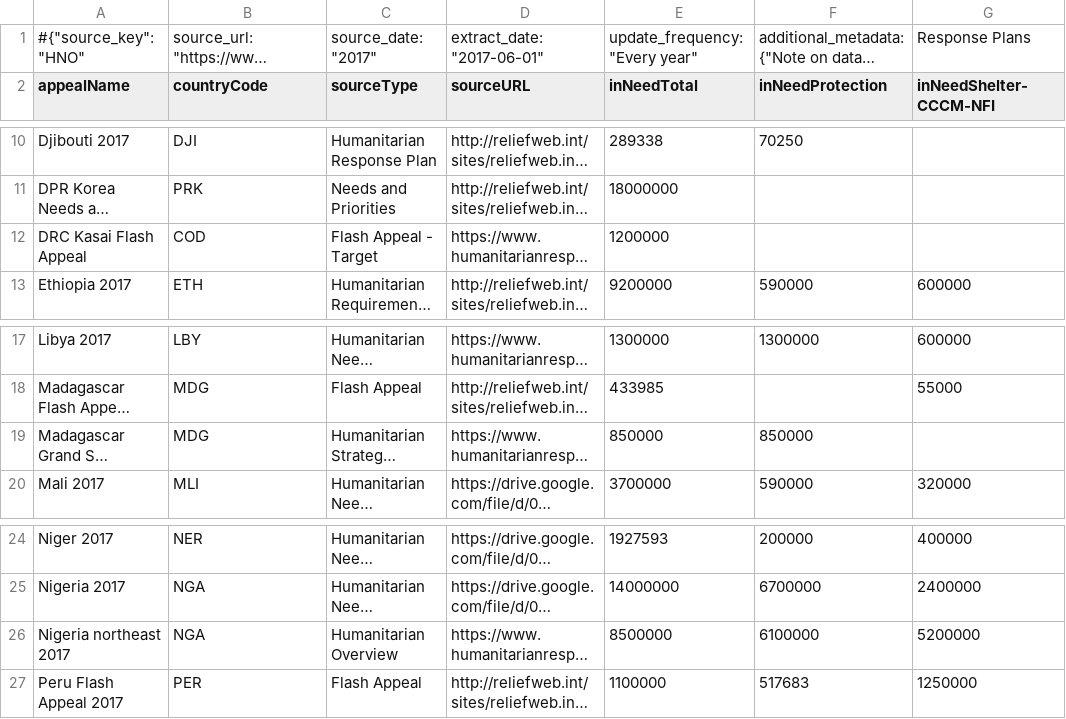
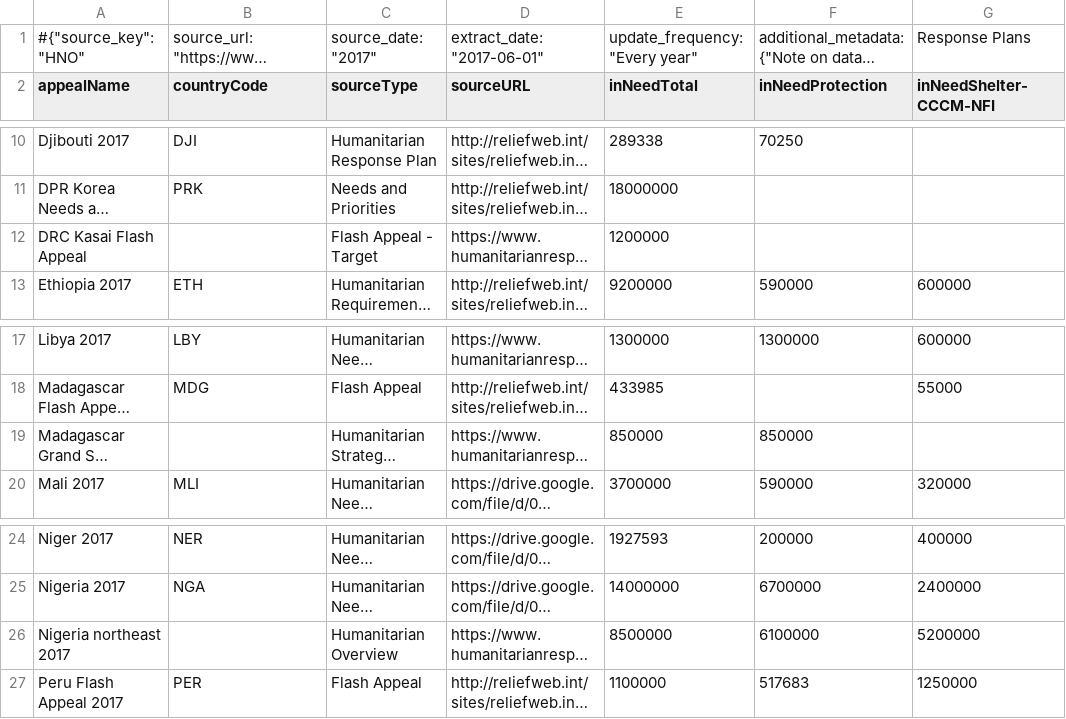
Before and after one commit to ONEcampaign/humanitarian-data-service, a CSV file: resources/data/derived/example/2017_appeals_needs_consolidated.csv, drawn as a sheet; only a part is shown, gaps mark what is left out; long unchanged cells end in …; the diff names each change by its address in the sheet, - before the commit and + after, or states it on an @@ line.

```diff
--- a/resources/data/derived/example/2017_appeals_needs_consolidated.csv
+++ b/resources/data/derived/example/2017_appeals_needs_consolidated.csv
-B12 (countryCode): COD
+B12 (countryCode): (empty)
-B19 (countryCode): MDG
+B19 (countryCode): (empty)
-B26 (countryCode): NGA
+B26 (countryCode): (empty)
```
Also changed, not shown: resources/data/derived/example/funding_clusters.csv, resources/data/derived/example/funding_donors.csv, 5 other files.
